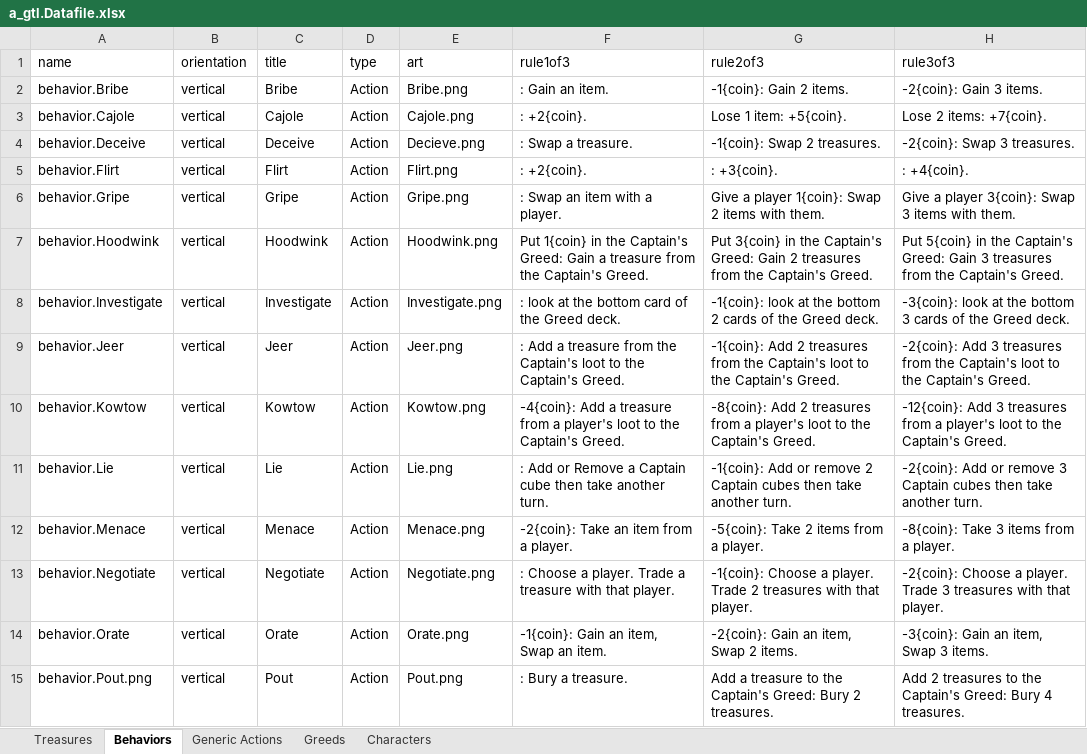
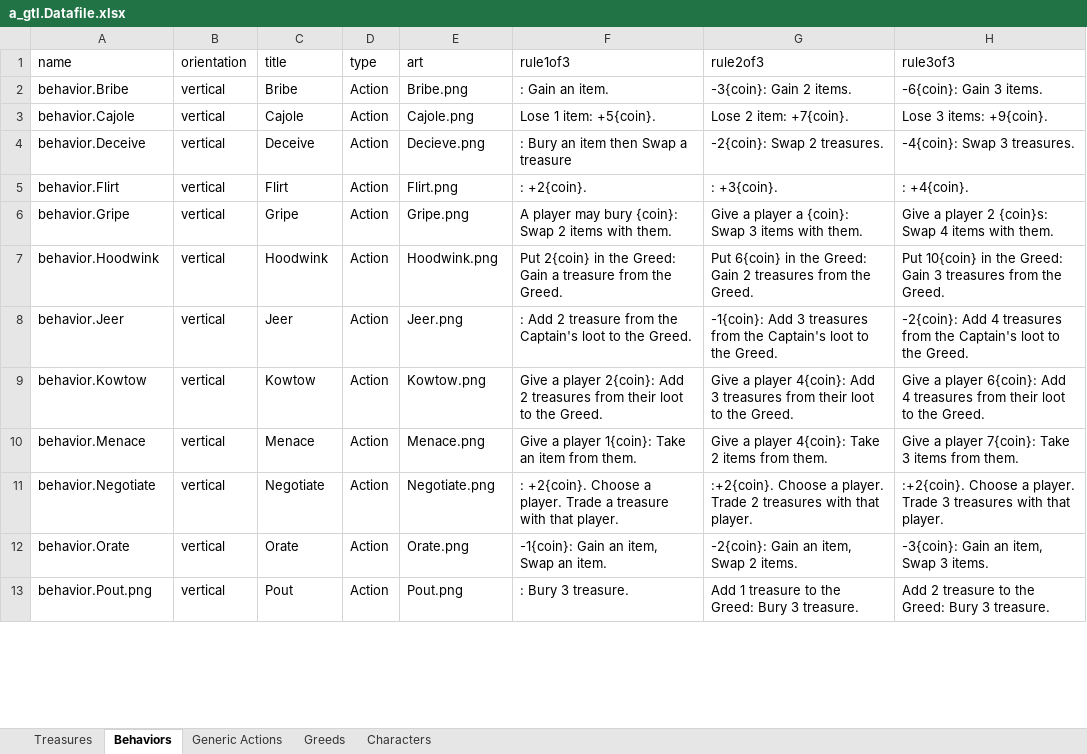
Before and after one commit to PretentiousGames/CardGenerator, an Excel workbook: CardFormatter/Data/GrabTheLoot/a_gtl.Datafile.xlsx, sheet Behaviors, drawn as a sheet; only a part is shown; values as stored, in another font and other column widths than the file's, no borders; removed rows and columns are numbered as before the commit, all else as after; the diff covers the shown part only; the diff names each change by its address in the sheet, - before the commit and + after, or states it on an @@ line.

```diff
--- a/CardFormatter/Data/GrabTheLoot/a_gtl.Datafile.xlsx (sheet Behaviors)
+++ b/CardFormatter/Data/GrabTheLoot/a_gtl.Datafile.xlsx (sheet Behaviors)
-G2 (rule2of3): -1{coin}: Gain 2 items.
+G2 (rule2of3): -3{coin}: Gain 2 items.
-H2 (rule3of3): -2{coin}: Gain 3 items.
+H2 (rule3of3): -6{coin}: Gain 3 items.
-F3 (rule1of3): : +2{coin}.
+F3 (rule1of3): Lose 1 item: +5{coin}.
-G3 (rule2of3): Lose 1 item: +5{coin}.
+G3 (rule2of3): Lose 2 item: +7{coin}.
-H3 (rule3of3): Lose 2 items: +7{coin}.
+H3 (rule3of3): Lose 3 items: +9{coin}.
-F4 (rule1of3): : Swap a treasure.
+F4 (rule1of3): : Bury an item then Swap a treasure
-G4 (rule2of3): -1{coin}: Swap 2 treasures.
+G4 (rule2of3): -2{coin}: Swap 2 treasures.
-H4 (rule3of3): -2{coin}: Swap 3 treasures.
+H4 (rule3of3): -4{coin}: Swap 3 treasures.
-F6 (rule1of3): : Swap an item with a player.
+F6 (rule1of3): A player may bury {coin}: Swap 2 items with them.
-G6 (rule2of3): …a player 1{coin}: Swap 2 items with…
+G6 (rule2of3): …a player a {coin}: Swap 3 items with…
-H6 (rule3of3): …a player 3{coin}: Swap 3 items with…
+H6 (rule3of3): …a player 2 {coin}s: Swap 4 items with…
-F7 (rule1of3): Put 1{coin} in the Captain's Greed: Gain a treasure from the Captain's Greed.
+F7 (rule1of3): Put 2{coin} in the Greed: Gain a treasure from the Greed.
-G7 (rule2of3): Put 3{coin} in the Captain's Greed: Gain 2 treasures from the Captain's Greed.
+G7 (rule2of3): Put 6{coin} in the Greed: Gain 2 treasures from the Greed.
-H7 (rule3of3): Put 5{coin} in the Captain's Greed: Gain 3 treasures from the Captain's Greed.
+H7 (rule3of3): Put 10{coin} in the Greed: Gain 3 treasures from the Greed.
-row 8: behavior.Investigate | vertical | Investigate | Action | Investigate.png | : look at the bottom card of the Greed deck. | -1{coin}: look at the bottom 2 cards of the Greed deck. | -3{coin}: look at the bottom 3 cards of the Greed deck.
-F8 (rule1of3): : Add a treasure from the Captain's loot to the Captain's Greed.
+F8 (rule1of3): : Add 2 treasure from the Captain's loot to the Greed.
-G8 (rule2of3): -1{coin}: Add 2 treasures from the Captain's loot to the Captain's Greed.
+G8 (rule2of3): -1{coin}: Add 3 treasures from the Captain's loot to the Greed.
-H8 (rule3of3): -2{coin}: Add 3 treasures from the Captain's loot to the Captain's Greed.
+H8 (rule3of3): -2{coin}: Add 4 treasures from the Captain's loot to the Greed.
-F9 (rule1of3): -4{coin}: Add a treasure from a player's loot to the Captain's Greed.
+F9 (rule1of3): Give a player 2{coin}: Add 2 treasures from their loot to the Greed.
-G9 (rule2of3): -8{coin}: Add 2 treasures from a player's loot to the Captain's Greed.
+G9 (rule2of3): Give a player 4{coin}: Add 3 treasures from their loot to the Greed.
-H9 (rule3of3): -12{coin}: Add 3 treasures from a player's loot to the Captain's Greed.
+H9 (rule3of3): Give a player 6{coin}: Add 4 treasures from their loot to the Greed.
-row 11: behavior.Lie | vertical | Lie | Action | Lie.png | : Add or Remove a Captain cube then take another turn. | -1{coin}: Add or remove 2 Captain cubes then take another turn. | -2{coin}: Add or remove 3 Captain cubes then take another turn.
-F10 (rule1of3): -2{coin}: Take an item from a player.
+F10 (rule1of3): Give a player 1{coin}: Take an item from them.
-G10 (rule2of3): -5{coin}: Take 2 items from a player.
+G10 (rule2of3): Give a player 4{coin}: Take 2 items from them.
-H10 (rule3of3): -8{coin}: Take 3 items from a player.
+H10 (rule3of3): Give a player 7{coin}: Take 3 items from them.
-F11 (rule1of3): : Choose a…
+F11 (rule1of3): : +2{coin}. Choose a…
-G11 (rule2of3): -1{coin}: Choose a…
+G11 (rule2of3): :+2{coin}. Choose a…
-H11 (rule3of3): -2{coin}: Choose a…
+H11 (rule3of3): :+2{coin}. Choose a…
-F13 (rule1of3): : Bury a treasure.
+F13 (rule1of3): : Bury 3 treasure.
-G13 (rule2of3): Add a treasure to the Captain's Greed: Bury 2 treasures.
+G13 (rule2of3): Add 1 treasure to the Greed: Bury 3 treasure.
-H13 (rule3of3): Add 2 treasures to the Captain's Greed: Bury 4 treasures.
+H13 (rule3of3): Add 2 treasure to the Greed: Bury 3 treasure.
```
Also changed, not shown: 2 added rows and 17 edited cells elsewhere in this sheet, sheet Greeds, sheet Characters, sheet Treasures, sheet Generic Actions, 4 other files.
